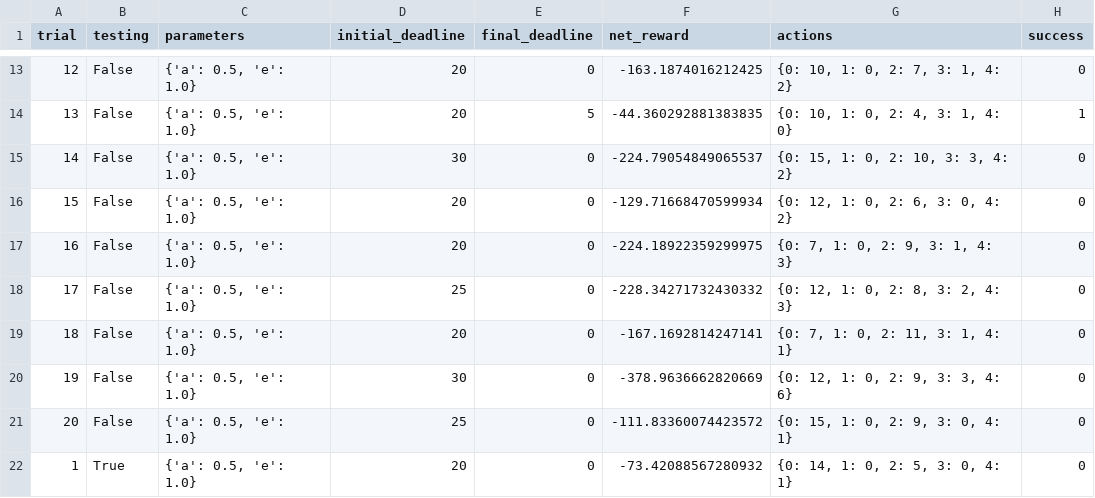
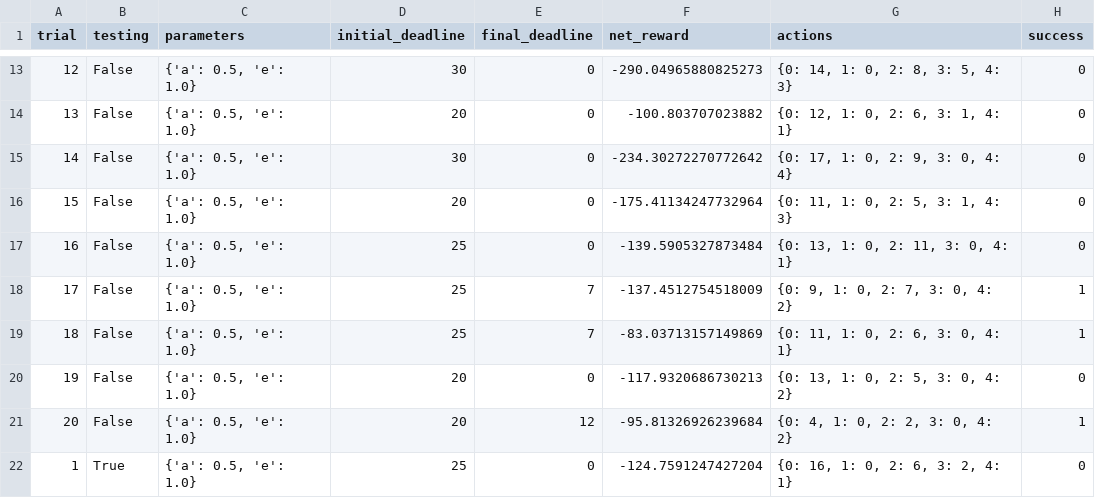
Before and after one commit to yastafarian/MLND-nanodegree-projects, a CSV file: smartcab/logs/sim_no-learning.csv, drawn as a sheet; only a part is shown, gaps mark what is left out; the diff covers the shown part only.

```diff
--- a/smartcab/logs/sim_no-learning.csv
+++ b/smartcab/logs/sim_no-learning.csv
@@ -13,10 +13,10 @@ trial,testing,parameters,initial_deadline,final_deadline,net_reward,actions,succ
-12,False,"{'a': 0.5, 'e': 1.0}",20,0,-163.1874016212425,"{0: 10, 1: 0, 2: 7, 3: 1, 4: 2}",0
-13,False,"{'a': 0.5, 'e': 1.0}",20,5,-44.360292881383835,"{0: 10, 1: 0, 2: 4, 3: 1, 4: 0}",1
-14,False,"{'a': 0.5, 'e': 1.0}",30,0,-224.79054849065537,"{0: 15, 1: 0, 2: 10, 3: 3, 4: 2}",0
-15,False,"{'a': 0.5, 'e': 1.0}",20,0,-129.71668470599934,"{0: 12, 1: 0, 2: 6, 3: 0, 4: 2}",0
-16,False,"{'a': 0.5, 'e': 1.0}",20,0,-224.18922359299975,"{0: 7, 1: 0, 2: 9, 3: 1, 4: 3}",0
-17,False,"{'a': 0.5, 'e': 1.0}",25,0,-228.34271732430332,"{0: 12, 1: 0, 2: 8, 3: 2, 4: 3}",0
-18,False,"{'a': 0.5, 'e': 1.0}",20,0,-167.1692814247141,"{0: 7, 1: 0, 2: 11, 3: 1, 4: 1}",0
-19,False,"{'a': 0.5, 'e': 1.0}",30,0,-378.9636662820669,"{0: 12, 1: 0, 2: 9, 3: 3, 4: 6}",0
-20,False,"{'a': 0.5, 'e': 1.0}",25,0,-111.83360074423572,"{0: 15, 1: 0, 2: 9, 3: 0, 4: 1}",0
-1,True,"{'a': 0.5, 'e': 1.0}",20,0,-73.42088567280932,"{0: 14, 1: 0, 2: 5, 3: 0, 4: 1}",0
+12,False,"{'a': 0.5, 'e': 1.0}",30,0,-290.04965880825273,"{0: 14, 1: 0, 2: 8, 3: 5, 4: 3}",0
+13,False,"{'a': 0.5, 'e': 1.0}",20,0,-100.803707023882,"{0: 12, 1: 0, 2: 6, 3: 1, 4: 1}",0
+14,False,"{'a': 0.5, 'e': 1.0}",30,0,-234.30272270772642,"{0: 17, 1: 0, 2: 9, 3: 0, 4: 4}",0
+15,False,"{'a': 0.5, 'e': 1.0}",20,0,-175.41134247732964,"{0: 11, 1: 0, 2: 5, 3: 1, 4: 3}",0
+16,False,"{'a': 0.5, 'e': 1.0}",25,0,-139.5905327873484,"{0: 13, 1: 0, 2: 11, 3: 0, 4: 1}",0
+17,False,"{'a': 0.5, 'e': 1.0}",25,7,-137.4512754518009,"{0: 9, 1: 0, 2: 7, 3: 0, 4: 2}",1
+18,False,"{'a': 0.5, 'e': 1.0}",25,7,-83.03713157149869,"{0: 11, 1: 0, 2: 6, 3: 0, 4: 1}",1
+19,False,"{'a': 0.5, 'e': 1.0}",20,0,-117.9320686730213,"{0: 13, 1: 0, 2: 5, 3: 0, 4: 2}",0
+20,False,"{'a': 0.5, 'e': 1.0}",20,12,-95.81326926239684,"{0: 4, 1: 0, 2: 2, 3: 0, 4: 2}",1
+1,True,"{'a': 0.5, 'e': 1.0}",25,0,-124.7591247427204,"{0: 16, 1: 0, 2: 6, 3: 2, 4: 1}",0
```
Also changed, not shown: 59 edited cells elsewhere in this file, 13 other files.
